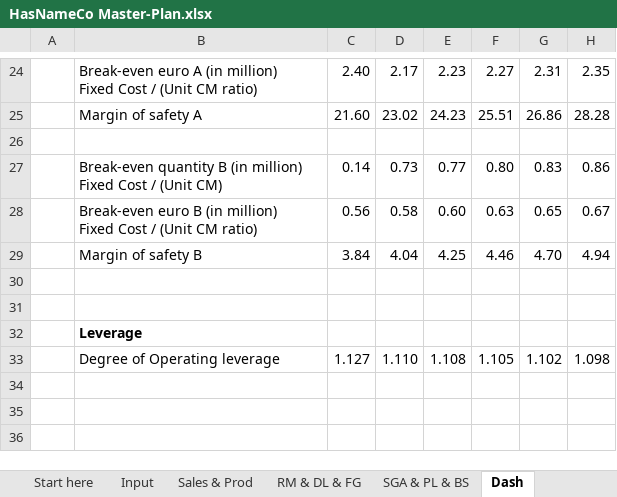
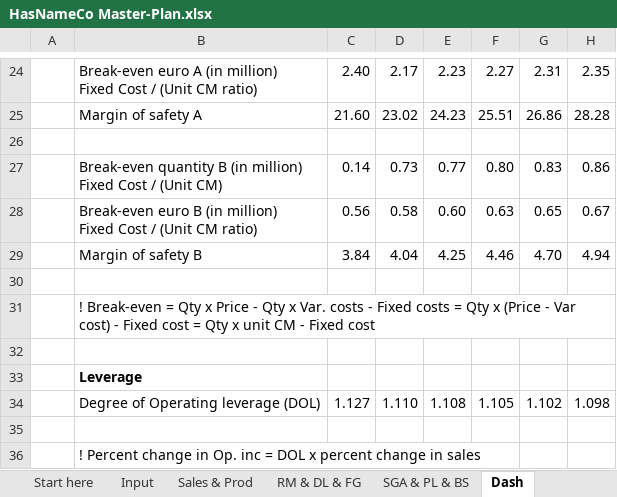
Before and after one commit to eliediwa9/Financial-and-Data-Analysis, an Excel workbook: HasNameCo Master-Plan.xlsx, sheet Dash, drawn as a sheet; only a part is shown, gaps mark what is left out; values as stored, in another font and other column widths than the file's, no borders; addresses are those after the commit; the diff names each change by its address in the sheet, - before the commit and + after, or states it on an @@ line.

Commit message:
Update HasNameCo Master-Plan.xlsx

```diff
--- a/HasNameCo Master-Plan.xlsx (sheet Dash)
+++ b/HasNameCo Master-Plan.xlsx (sheet Dash)
+row 31:  | ! Break-even = Qty x Price - Qty x Var. costs - Fixed costs = Qty x (Price - Var cost) - Fixed cost = Qty x unit CM - Fixed cost
-B34: Degree of Operating leverage
+B34: Degree of Operating leverage (DOL)
+row 35: (empty)
+row 36:  | ! Percent change in Op. inc = DOL x percent change in sales
```
